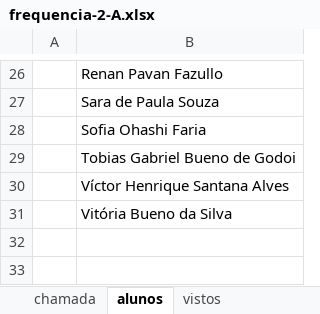
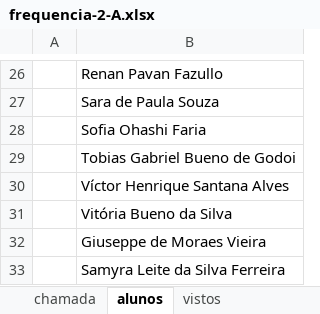
Before and after one commit to wellifabio/senai2026, an Excel workbook: ds/turmas/1DES_A/frequencia-2-A.xlsx, sheet alunos, drawn as a sheet; only a part is shown, gaps mark what is left out; values as stored, in another font and other column widths than the file's, no borders; the diff names each change by its address in the sheet, - before the commit and + after, or states it on an @@ line.

```diff
--- a/ds/turmas/1DES_A/frequencia-2-A.xlsx (sheet alunos)
+++ b/ds/turmas/1DES_A/frequencia-2-A.xlsx (sheet alunos)
+row 32:  | Giuseppe de Moraes Vieira
+row 33:  | Samyra Leite da Silva Ferreira
```
Also changed, not shown: sheet chamada, 1 other file.
